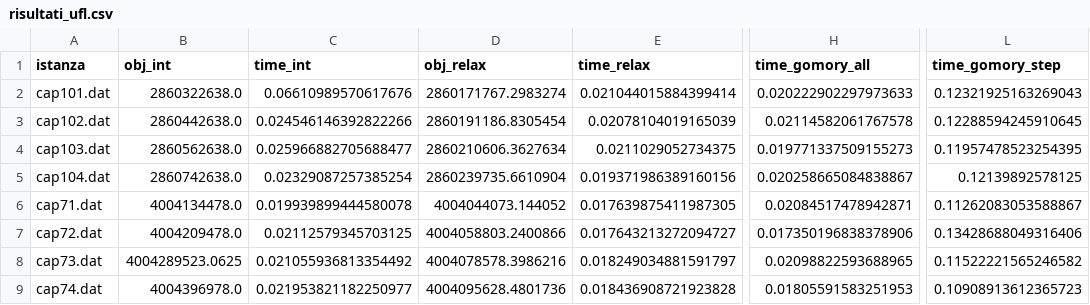
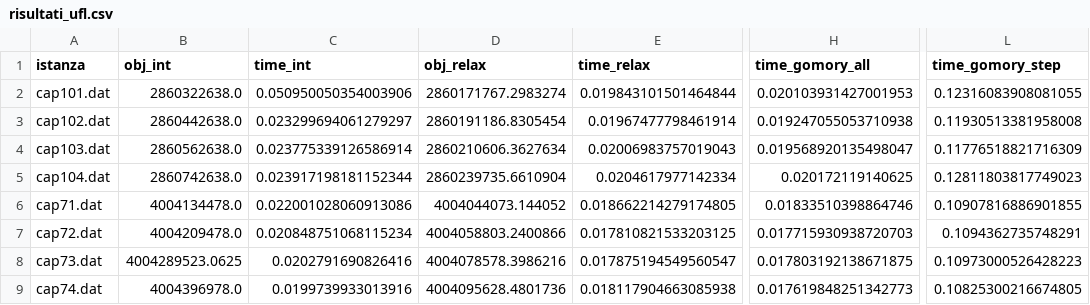
Before and after one commit to IlariaCosta/AMOD, a CSV file: UFL/risultati_ufl.csv, drawn as a sheet; only a part is shown, gaps mark what is left out; the diff names each change by its address in the sheet, - before the commit and + after, or states it on an @@ line.

```diff
--- a/UFL/risultati_ufl.csv
+++ b/UFL/risultati_ufl.csv
-C2 (time_int): 0.06610989570617676
+C2 (time_int): 0.050950050354003906
-E2 (time_relax): 0.021044015884399414
+E2 (time_relax): 0.019843101501464844
-H2 (time_gomory_all): 0.020222902297973633
+H2 (time_gomory_all): 0.020103931427001953
-L2 (time_gomory_step): 0.12321925163269043
+L2 (time_gomory_step): 0.12316083908081055
-C3 (time_int): 0.024546146392822266
+C3 (time_int): 0.023299694061279297
-E3 (time_relax): 0.02078104019165039
+E3 (time_relax): 0.01967477798461914
-H3 (time_gomory_all): 0.02114582061767578
+H3 (time_gomory_all): 0.019247055053710938
-L3 (time_gomory_step): 0.12288594245910645
+L3 (time_gomory_step): 0.11930513381958008
-C4 (time_int): 0.025966882705688477
+C4 (time_int): 0.023775339126586914
-E4 (time_relax): 0.0211029052734375
+E4 (time_relax): 0.02006983757019043
-H4 (time_gomory_all): 0.019771337509155273
+H4 (time_gomory_all): 0.019568920135498047
-L4 (time_gomory_step): 0.11957478523254395
+L4 (time_gomory_step): 0.11776518821716309
-C5 (time_int): 0.02329087257385254
+C5 (time_int): 0.023917198181152344
-E5 (time_relax): 0.019371986389160156
+E5 (time_relax): 0.0204617977142334
-H5 (time_gomory_all): 0.020258665084838867
+H5 (time_gomory_all): 0.020172119140625
-L5 (time_gomory_step): 0.12139892578125
+L5 (time_gomory_step): 0.12811803817749023
-C6 (time_int): 0.019939899444580078
+C6 (time_int): 0.022001028060913086
-E6 (time_relax): 0.017639875411987305
+E6 (time_relax): 0.018662214279174805
-H6 (time_gomory_all): 0.02084517478942871
+H6 (time_gomory_all): 0.01833510398864746
-L6 (time_gomory_step): 0.11262083053588867
+L6 (time_gomory_step): 0.10907816886901855
-C7 (time_int): 0.02112579345703125
+C7 (time_int): 0.020848751068115234
-E7 (time_relax): 0.017643213272094727
+E7 (time_relax): 0.017810821533203125
-H7 (time_gomory_all): 0.017350196838378906
+H7 (time_gomory_all): 0.017715930938720703
-L7 (time_gomory_step): 0.13428688049316406
+L7 (time_gomory_step): 0.1094362735748291
-C8 (time_int): 0.021055936813354492
+C8 (time_int): 0.0202791690826416
-E8 (time_relax): 0.018249034881591797
+E8 (time_relax): 0.017875194549560547
-H8 (time_gomory_all): 0.02098822593688965
+H8 (time_gomory_all): 0.017803192138671875
-L8 (time_gomory_step): 0.11522221565246582
+L8 (time_gomory_step): 0.10973000526428223
-C9 (time_int): 0.021953821182250977
+C9 (time_int): 0.0199739933013916
-E9 (time_relax): 0.018436908721923828
+E9 (time_relax): 0.018117904663085938
-H9 (time_gomory_all): 0.01805591583251953
+H9 (time_gomory_all): 0.017619848251342773
-L9 (time_gomory_step): 0.10908913612365723
+L9 (time_gomory_step): 0.10825300216674805
```
Also changed, not shown: SSCFL/risultati_ufl.csv, 3 other files.
